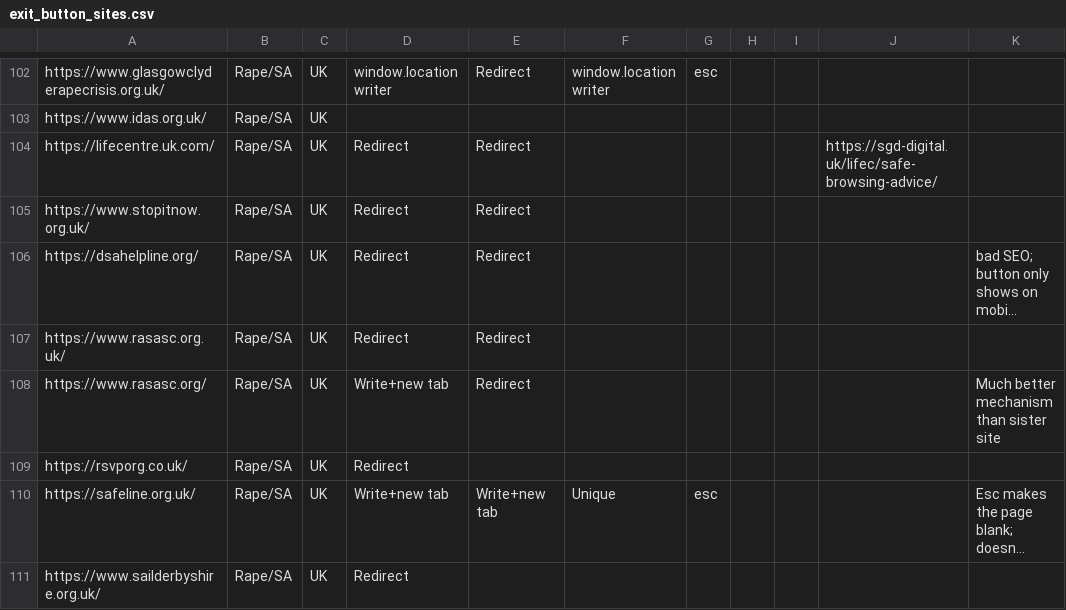
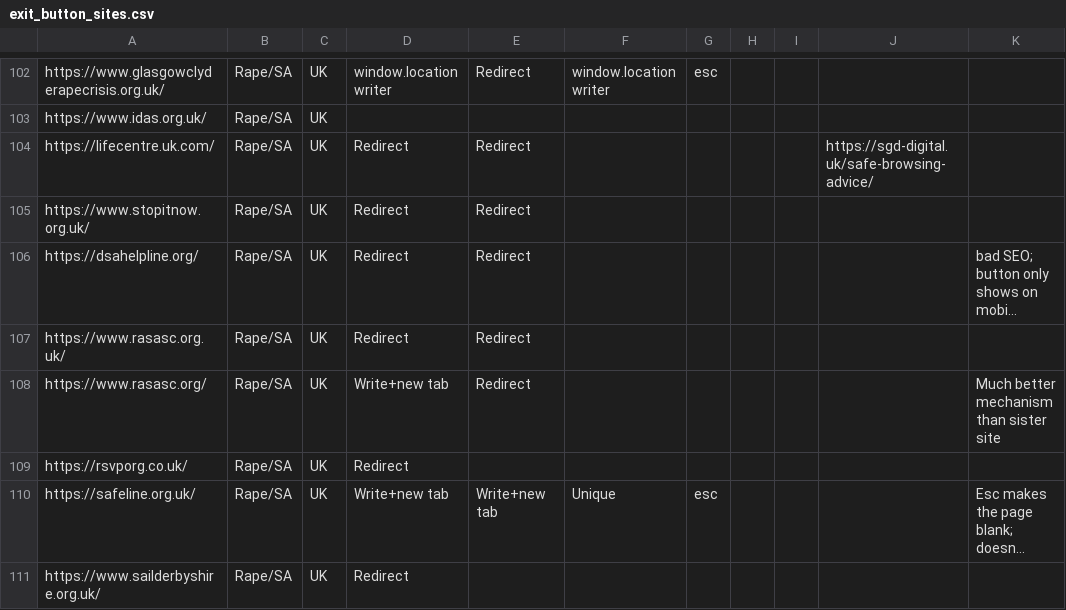
Before and after one commit to KiTeoki/quickExitButtonAnnotations, a CSV file: exit_button_sites.csv, drawn as a sheet; only a part is shown, gaps mark what is left out; long unchanged cells end in ….

Commit message:
Fix outdated lifecentreuk safe browsing link

```diff
--- a/exit_button_sites.csv
+++ b/exit_button_sites.csv
@@ -103,3 +103,3 @@ https://www.glasgowclyderapecrisis.org.uk/,Rape/SA,UK,window.location writer,Red
 https://www.idas.org.uk/,Rape/SA,UK,,,,,,,,
-https://lifecentre.uk.com/,Rape/SA,UK,Redirect,Redirect,,,,,https://sgd-digital.uk/lifec/safe-browsing-advice/,
+https://lifecentre.uk.com/,Rape/SA,UK,Redirect,Redirect,,,,,https://sgd-digital.uk/safe-browsing-advice/,
 https://www.stopitnow.org.uk/,Rape/SA,UK,Redirect,Redirect,,,,,,
```
